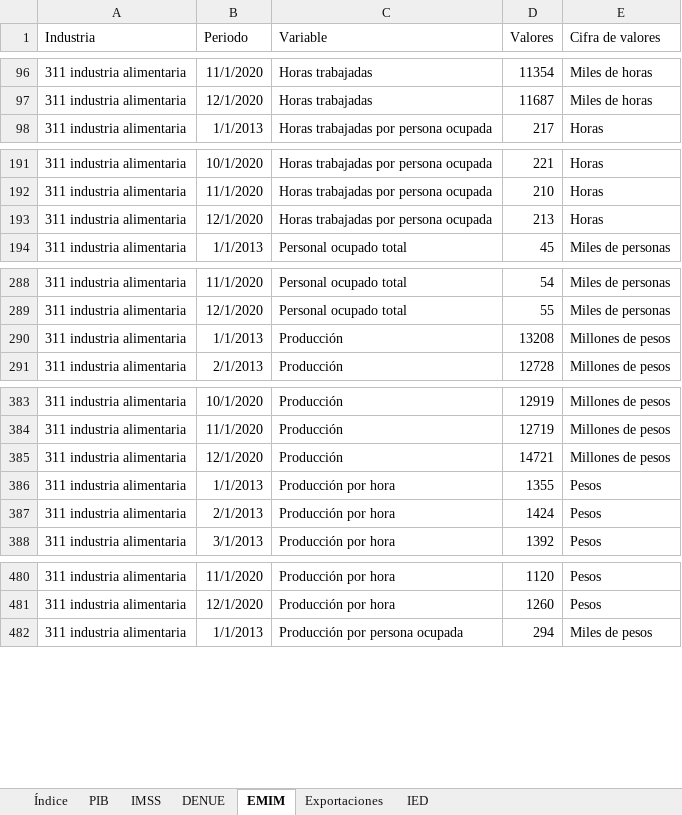
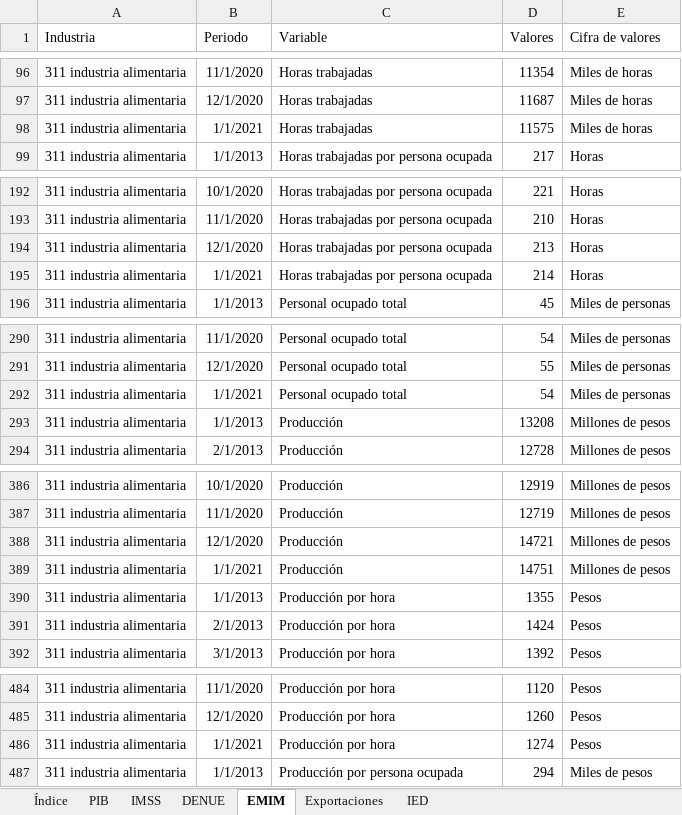
Before and after one commit to DIEEF/SEJ, an Excel workbook: sej_datos/BD_INDUSTRIA_ALIMENTARIA.xlsx, sheet EMIM, drawn as a sheet; only a part is shown, gaps mark what is left out; values as stored, in another font and other column widths than the file's, no borders; the diff covers the shown part only; the diff names each change by its address in the sheet, - before the commit and + after, or states it on an @@ line.

```diff
--- a/sej_datos/BD_INDUSTRIA_ALIMENTARIA.xlsx (sheet EMIM)
+++ b/sej_datos/BD_INDUSTRIA_ALIMENTARIA.xlsx (sheet EMIM)
+row 98: 311 industria alimentaria | 1/1/2021 | Horas trabajadas | 11575 | Miles de horas
+row 195: 311 industria alimentaria | 1/1/2021 | Horas trabajadas por persona ocupada | 214 | Horas
+row 292: 311 industria alimentaria | 1/1/2021 | Personal ocupado total | 54 | Miles de personas
+row 389: 311 industria alimentaria | 1/1/2021 | Producción | 14751 | Millones de pesos
+row 486: 311 industria alimentaria | 1/1/2021 | Producción por hora | 1274 | Pesos
```
Also changed, not shown: 3 added rows elsewhere in this sheet, sej_datos/BD_INDUSTRIA_BEBIDASYTABACO.xlsx, sej_datos/BD_INDUSTRIA_ELECTRONICA.xlsx, 10 other files.
